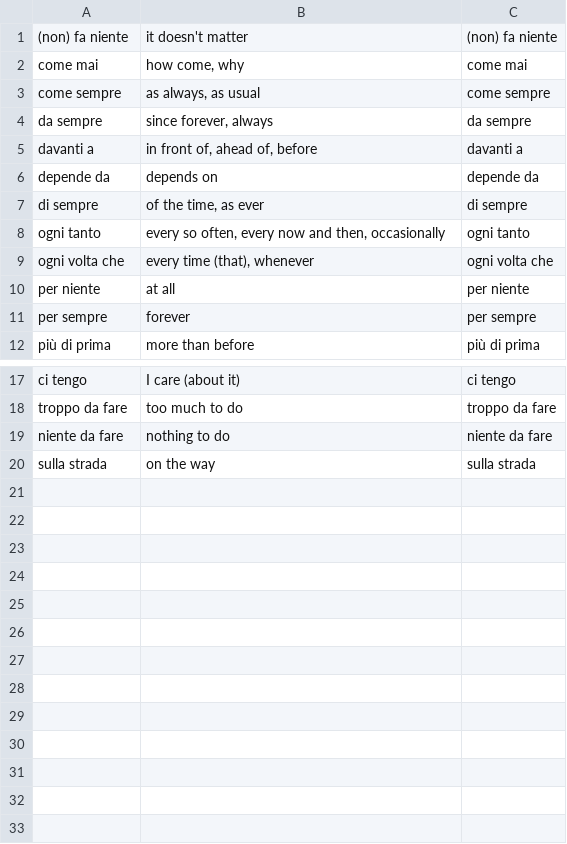
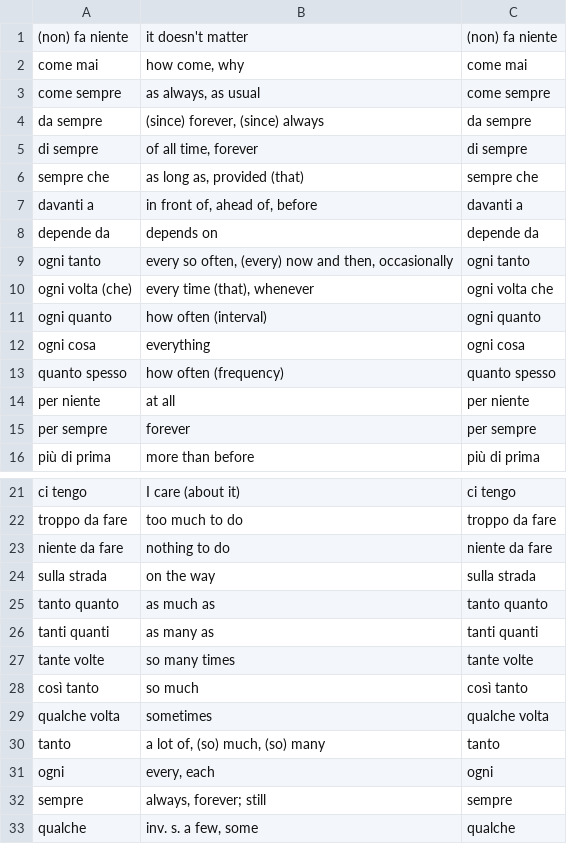
Before and after one commit to devinmiller/italian, a CSV file: flashcards/italian-phrases.csv, drawn as a sheet; only a part is shown, gaps mark what is left out.

Commit message:
Verbs and phrases

```diff
--- a/flashcards/italian-phrases.csv
+++ b/flashcards/italian-phrases.csv
@@ -3,8 +3,12 @@
 "come sempre","as always, as usual","come sempre"
-"da sempre","since forever, always","da sempre"
+"da sempre","(since) forever, (since) always","da sempre"
+"di sempre","of all time, forever","di sempre"
+"sempre che","as long as, provided (that)","sempre che"
 "davanti a","in front of, ahead of, before","davanti a"
 "depende da","depends on","depende da"
-"di sempre","of the time, as ever","di sempre"
-"ogni tanto","every so often, every now and then, occasionally","ogni tanto"
-"ogni volta che","every time (that), whenever","ogni volta che"
+"ogni tanto","every so often, (every) now and then, occasionally","ogni tanto"
+"ogni volta (che)","every time (that), whenever","ogni volta che"
+"ogni quanto","how often (interval)","ogni quanto"
+"ogni cosa","everything","ogni cosa"
+"quanto spesso","how often (frequency)","quanto spesso"
 "per niente","at all","per niente"
@@ -20 +24,10 @@
 "sulla strada","on the way","sulla strada"
+"tanto quanto","as much as","tanto quanto"
+"tanti quanti","as many as","tanti quanti"
+"tante volte","so many times","tante volte"
+"così tanto","so much","così tanto"
+"qualche volta","sometimes","qualche volta"
+"tanto","a lot of, (so) much, (so) many","tanto"
+"ogni","every, each","ogni"
+"sempre","always, forever; still","sempre"
+"qualche","inv. s. a few, some","qualche"
```
Also changed, not shown: 6 other files.
